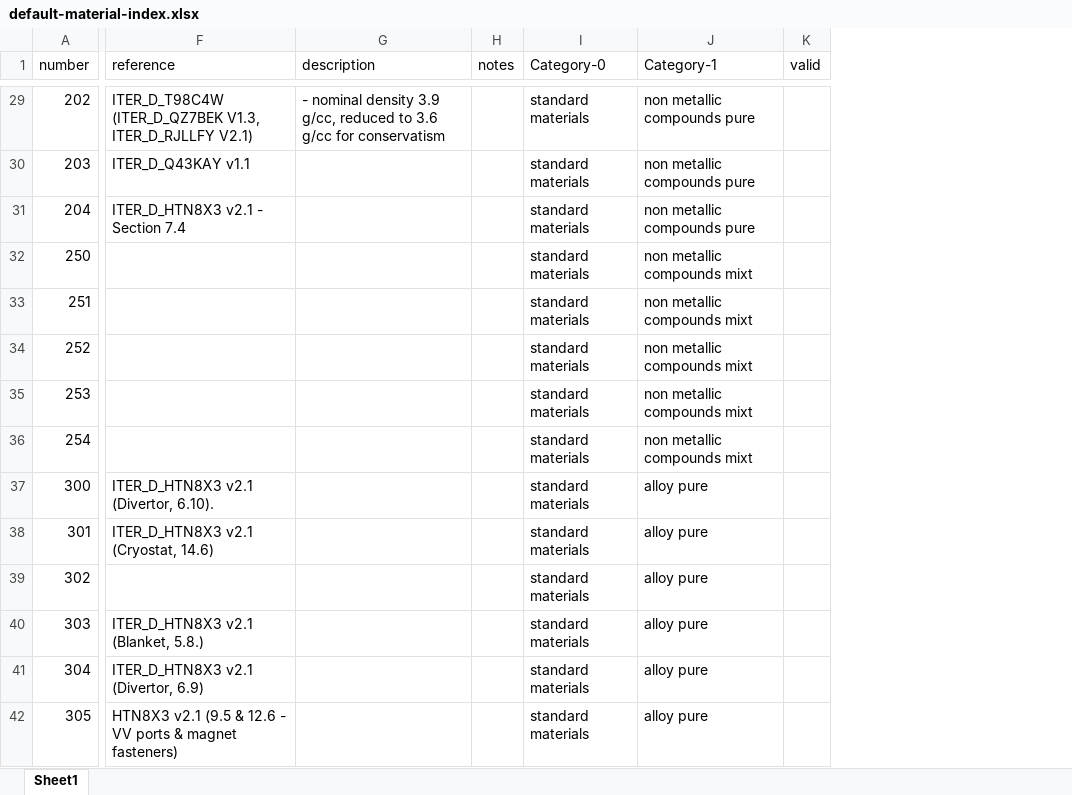
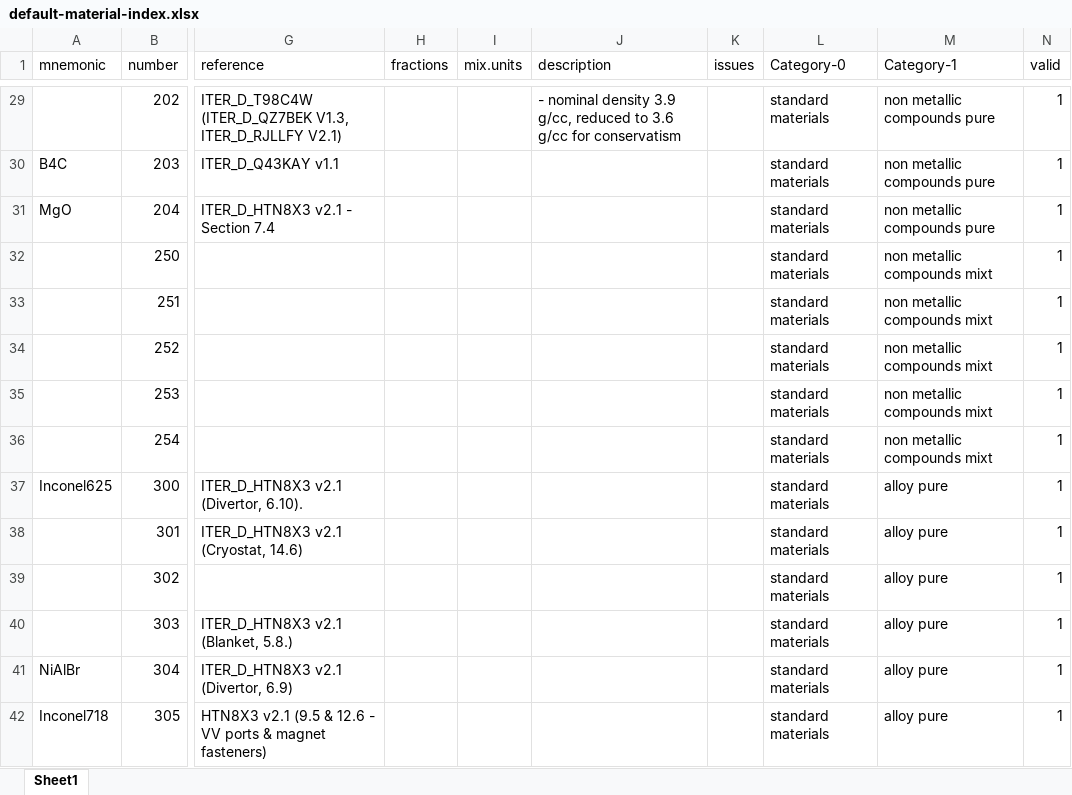
Before and after one commit to MC-kit/map-stp, an Excel workbook: src/mapstp/data/default-material-index.xlsx, sheet Sheet1, drawn as a sheet; only a part is shown, gaps mark what is left out; values as stored, in another font and other column widths than the file's, no borders; charts and pictures not drawn; removed rows and columns are numbered as before the commit, all else as after; the diff covers the shown part only; the diff names each change by its address in the sheet, - before the commit and + after, or states it on an @@ line.

```diff
--- a/src/mapstp/data/default-material-index.xlsx (sheet Sheet1)
+++ b/src/mapstp/data/default-material-index.xlsx (sheet Sheet1)
+column A (mnemonic), rows 30-42: B4C | MgO |  |  |  |  |  | Inconel625 |  |  |  | NiAlBr | Inconel718
+column H (fractions), empty
+column I (mix.units), empty
-column H (notes), empty
+column K (issues), empty
-N29:N42 (valid): (empty)
+N29:N42 (valid): 1
```
Also changed, not shown: 108 added rows, 49 removed rows and 60 edited cells elsewhere in this sheet, hidden cells, charts or pictures, 1 other file.
